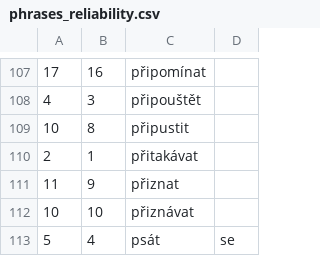
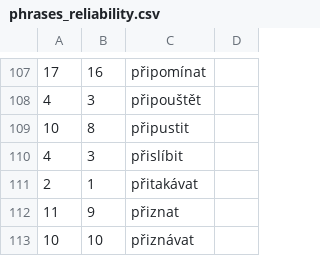
Before and after one commit to ufal/soudec, a CSV file: system/resources/phrases_reliability.csv, drawn as a sheet; only a part is shown, gaps mark what is left out; the shorter side is filled out with more unchanged rows.

Commit message:
Completely reworked the web page layout; web page UI now in two languages; 'prezident' handeled explicitely; 'přislíbit' as a new citation phrase

```diff
--- a/system/resources/phrases_reliability.csv
+++ b/system/resources/phrases_reliability.csv
@@ -109,2 +109,3 @@
 10	8	připustit	
+4	3	přislíbit	
 2	1	přitakávat	
```
Also changed, not shown: 27 other files.
